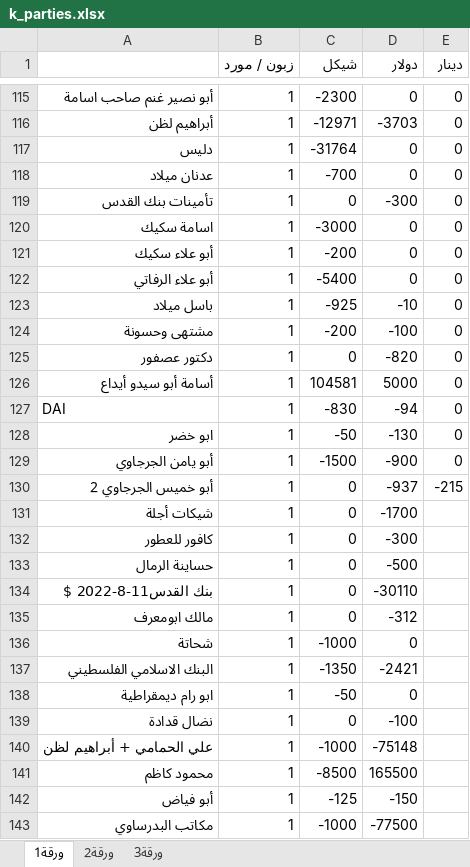
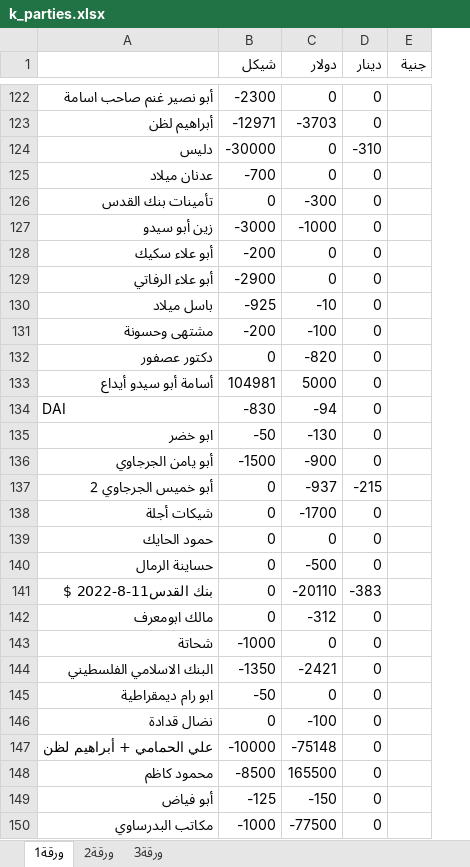
Before and after one commit to palexchange/backend, an Excel workbook: excel/k_parties.xlsx, sheet ورقة1, drawn as a sheet; only a part is shown, gaps mark what is left out; values as stored, in another font and other column widths than the file's, no borders; removed rows and columns are numbered as before the commit, all else as after; the diff covers the shown part only; the diff names each change by its address in the sheet, - before the commit and + after, or states it on an @@ line.

```diff
--- a/excel/k_parties.xlsx (sheet ورقة1)
+++ b/excel/k_parties.xlsx (sheet ورقة1)
-column B (زبون / مورد), rows 115-131: all 1; rows 133-143: all 1
+column E (جنية), empty
-B124 (شيكل): -31764
+B124 (شيكل): -30000
-D124 (دينار): 0
+D124 (دينار): -310
-A127: اسامة سكيك
+A127: زين أبو سيدو
-C127 (دولار): 0
+C127 (دولار): -1000
-B129 (شيكل): -5400
+B129 (شيكل): -2900
-B133 (شيكل): 104581
+B133 (شيكل): 104981
-D138 (دينار): (empty)
+D138 (دينار): 0
-row 132: كافور للعطور | 1 | 0 | -300
+row 139: حمود الحايك | 0 | 0 | 0
-D140 (دينار): (empty)
+D140 (دينار): 0
-C141 (دولار): -30110
+C141 (دولار): -20110
-D141 (دينار): (empty)
+D141 (دينار): -383
-D142:D150 (دينار): (empty)
+D142:D150 (دينار): 0
-B147 (شيكل): -1000
+B147 (شيكل): -10000
```
Also changed, not shown: 7 added rows and 20 edited cells elsewhere in this sheet, excel/ah_parties.xlsx, 6 other files.
